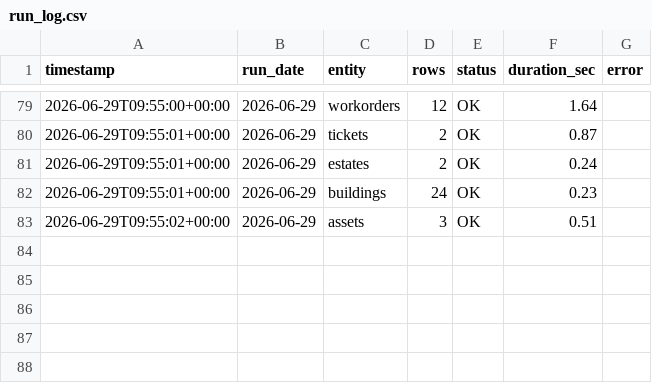
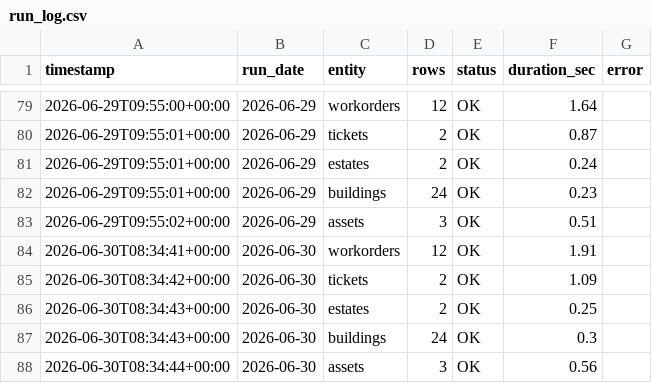
Before and after one commit to Chrsoeby/DaluxFMAPI, a CSV file: data/run_log.csv, drawn as a sheet; only a part is shown, gaps mark what is left out; the diff names each change by its address in the sheet, - before the commit and + after, or states it on an @@ line.

```diff
--- a/data/run_log.csv
+++ b/data/run_log.csv
+row 84: 2026-06-30T08:34:41+00:00 | 2026-06-30 | workorders | 12 | OK | 1.91
+row 85: 2026-06-30T08:34:42+00:00 | 2026-06-30 | tickets | 2 | OK | 1.09
+row 86: 2026-06-30T08:34:43+00:00 | 2026-06-30 | estates | 2 | OK | 0.25
+row 87: 2026-06-30T08:34:43+00:00 | 2026-06-30 | buildings | 24 | OK | 0.3
+row 88: 2026-06-30T08:34:44+00:00 | 2026-06-30 | assets | 3 | OK | 0.56
```
Also changed, not shown: data/history/assets.csv, data/history/buildings.csv, 13 other files.
